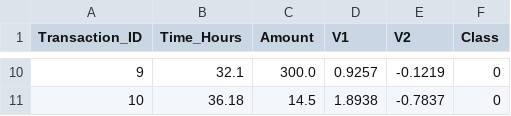
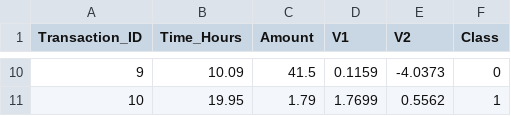
Before and after one commit to Spidey-Acer/Evaluating-Fraud-Detection, a CSV file: documentation_outputs/sample_transactions.csv, drawn as a sheet; only a part is shown, gaps mark what is left out; the diff covers the shown part only.

```diff
--- a/documentation_outputs/sample_transactions.csv
+++ b/documentation_outputs/sample_transactions.csv
@@ -10,2 +10,2 @@ Transaction_ID,Time_Hours,Amount,V1,V2,Class
-9,32.1,300.0,0.9257,-0.1219,0
-10,36.18,14.5,1.8938,-0.7837,0
+9,10.09,41.5,0.1159,-4.0373,0
+10,19.95,1.79,1.7699,0.5562,1
```
Also changed, not shown: 32 edited cells elsewhere in this file, 6 other files.
